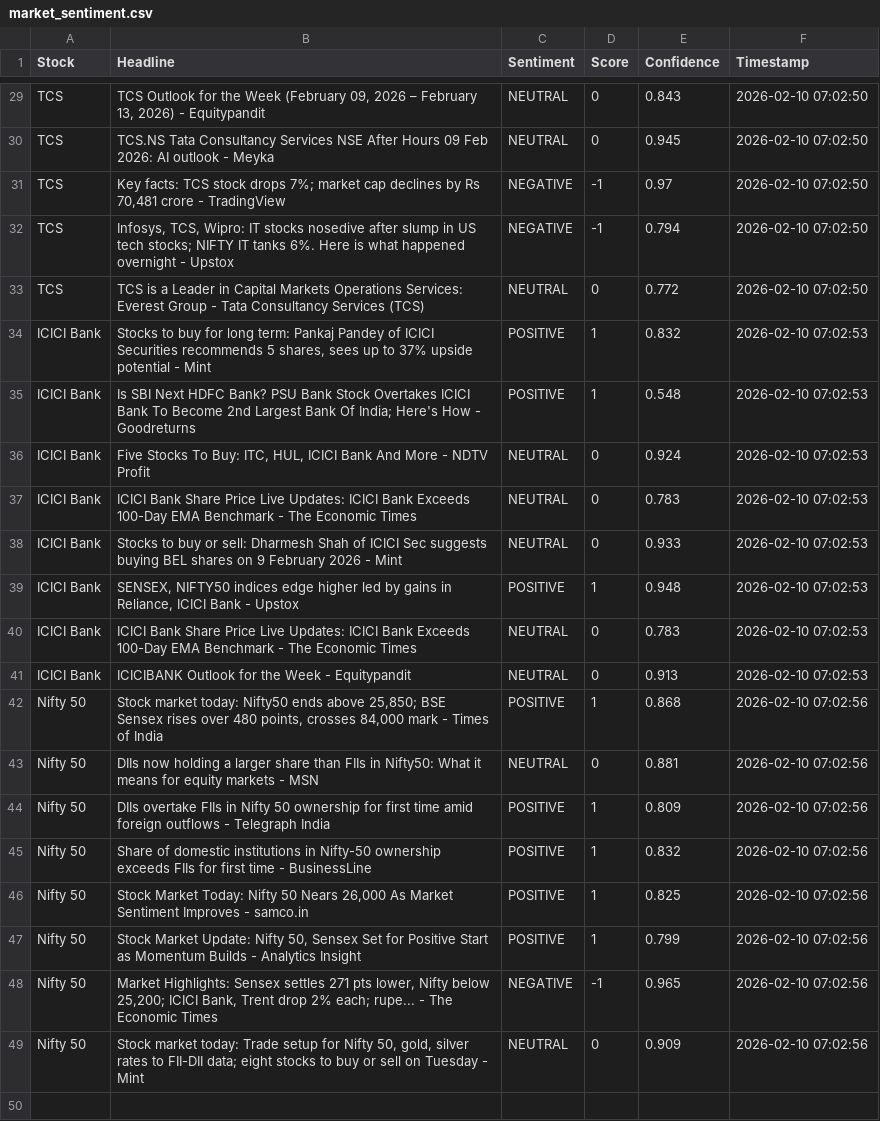
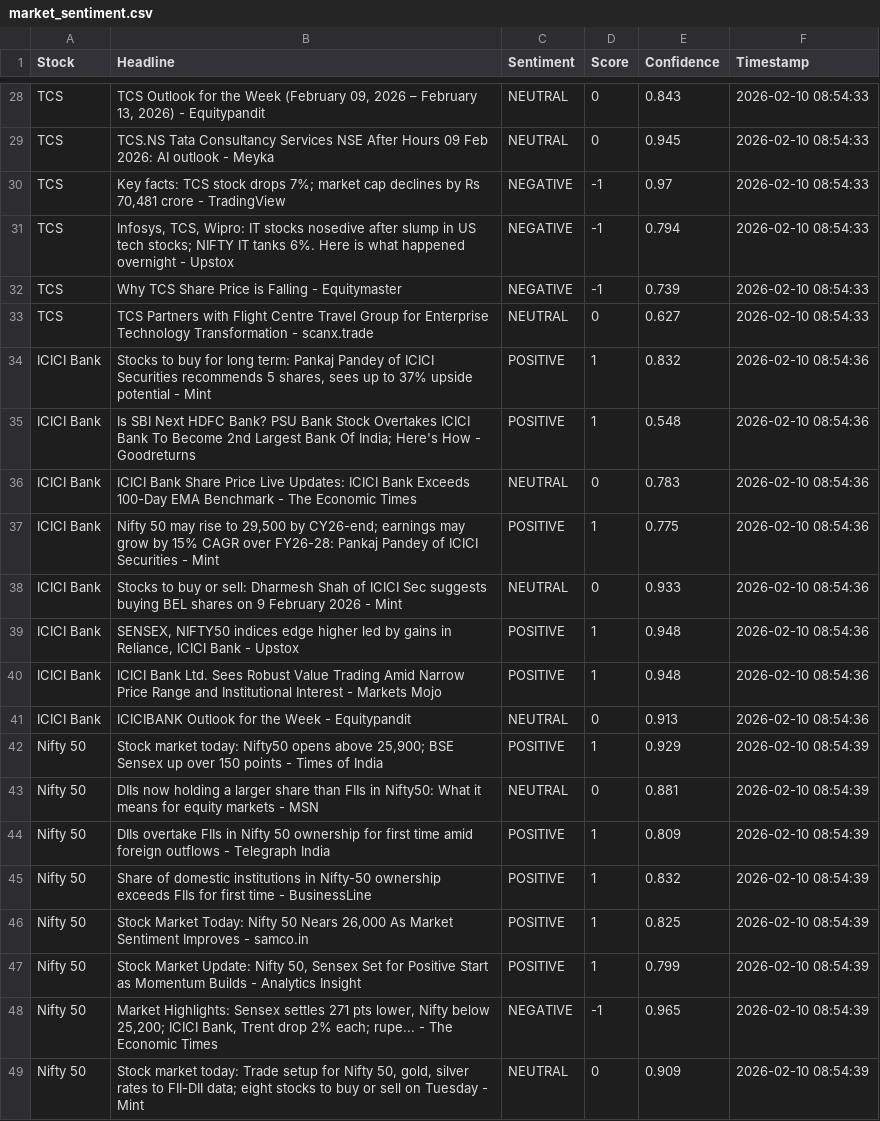
Before and after one commit to mister-raj/market-sentiment-terminal, a CSV file: market_sentiment.csv, drawn as a sheet; only a part is shown, gaps mark what is left out; removed rows and columns are numbered as before the commit, all else as after; the diff covers the shown part only; the diff names each change by its address in the sheet, - before the commit and + after, or states it on an @@ line.

```diff
--- a/market_sentiment.csv
+++ b/market_sentiment.csv
-F28:F31 (Timestamp): 2026-02-10 07:02:50
+F28:F31 (Timestamp): 2026-02-10 08:54:33
+row 32: TCS | Why TCS Share Price is Falling - Equitymaster | NEGATIVE | -1 | 0.739 | 2026-02-10 08:54:33
-B33 (Headline): TCS is a Leader in Capital Markets Operations Services: Everest Group - Tata Consultancy Services (TCS)
+B33 (Headline): TCS Partners with Flight Centre Travel Group for Enterprise Technology Transformation - scanx.trade
-E33 (Confidence): 0.772
+E33 (Confidence): 0.627
-F33 (Timestamp): 2026-02-10 07:02:50
+F33 (Timestamp): 2026-02-10 08:54:33
-F34:F35 (Timestamp): 2026-02-10 07:02:53
+F34:F35 (Timestamp): 2026-02-10 08:54:36
-row 36: ICICI Bank | Five Stocks To Buy: ITC, HUL, ICICI Bank And More - NDTV Profit | NEUTRAL | 0 | 0.924 | 2026-02-10 07:02:53
-F36 (Timestamp): 2026-02-10 07:02:53
+F36 (Timestamp): 2026-02-10 08:54:36
+row 37: ICICI Bank | Nifty 50 may rise to 29,500 by CY26-end; earnings may grow by 15% CAGR over FY26-28: Pankaj Pandey of ICICI Securities - Mint | POSITIVE | 1 | 0.775 | 2026-02-10 08:54:36
-F38:F41 (Timestamp): 2026-02-10 07:02:53
+F38:F41 (Timestamp): 2026-02-10 08:54:36
-B40 (Headline): ICICI Bank Share Price Live Updates: ICICI Bank Exceeds 100-Day EMA Benchmark - The Economic Times
+B40 (Headline): ICICI Bank Ltd. Sees Robust Value Trading Amid Narrow Price Range and Institutional Interest - Markets Mojo
-C40 (Sentiment): NEUTRAL
+C40 (Sentiment): POSITIVE
-D40 (Score): 0
+D40 (Score): 1
-E40 (Confidence): 0.783
+E40 (Confidence): 0.948
-B42 (Headline): …today: Nifty50 ends above 25,850; BSE Sensex rises over 480 points, crosses 84,000 mark - Times…
+B42 (Headline): …today: Nifty50 opens above 25,900; BSE Sensex up over 150 points - Times…
-E42 (Confidence): 0.868
+E42 (Confidence): 0.929
-F42:F49 (Timestamp): 2026-02-10 07:02:56
+F42:F49 (Timestamp): 2026-02-10 08:54:39
```
Also changed, not shown: 4 added rows, 5 removed rows and 32 edited cells elsewhere in this file.
